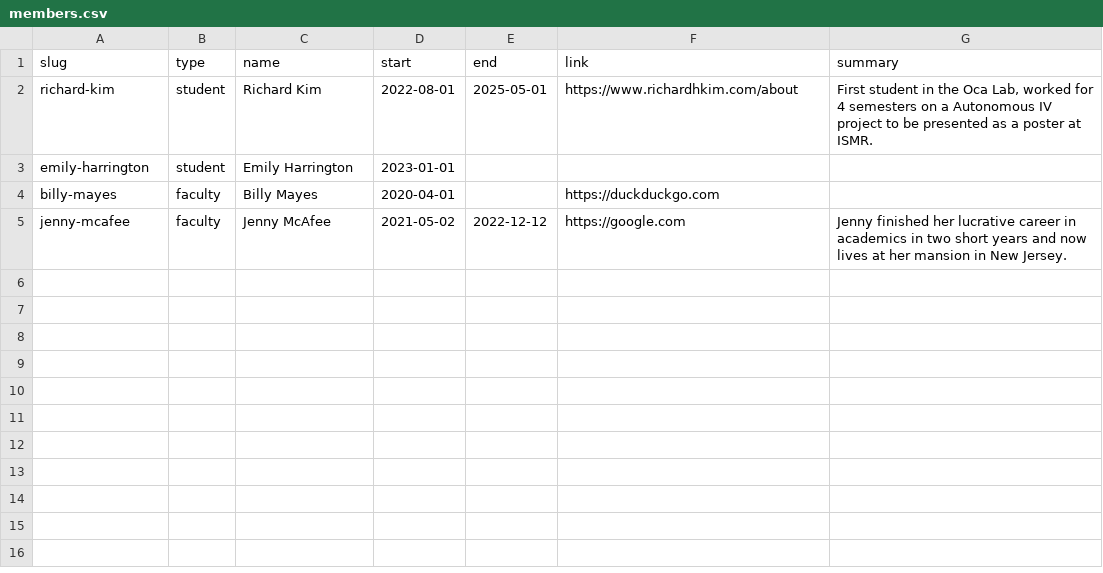
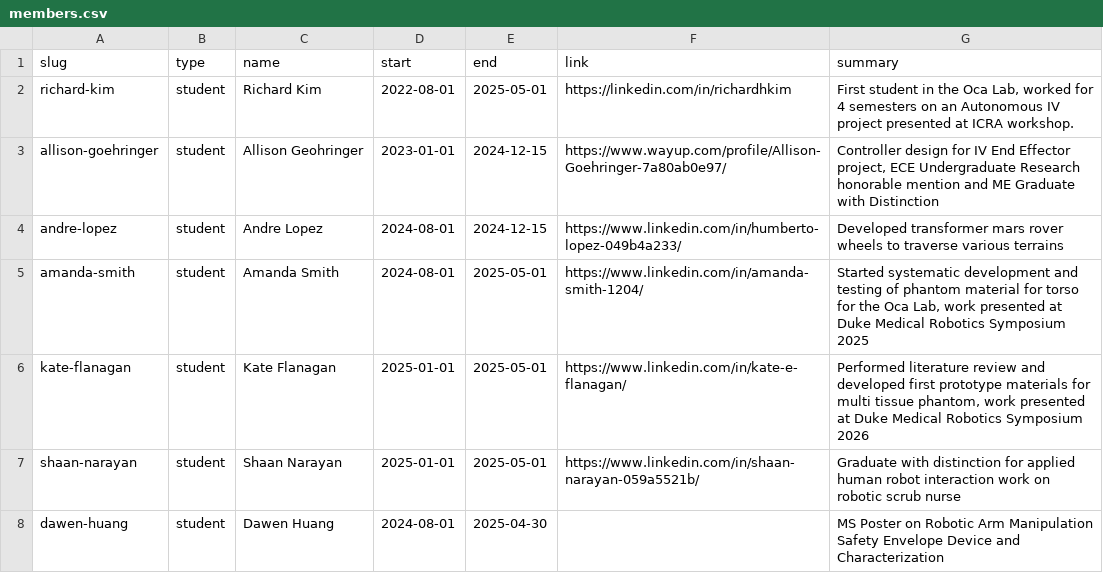
Before and after one commit to seamuslowry/siobhan-oca, a CSV file: public/team/members.csv, drawn as a sheet.

Commit message:
adding new members (#128)
Co-authored-by: Siobhan Rigby <siobhanrigby@MacBook-Air-111.local>

```diff
--- a/public/team/members.csv
+++ b/public/team/members.csv
@@ -1,5 +1,8 @@
 slug,type,name,start,end,link,summary
-richard-kim,student,Richard Kim,2022-08-01,2025-05-01,https://www.richardhkim.com/about,"First student in the Oca Lab, worked for 4 semesters on a Autonomous IV project to be presented as a poster at ISMR."
-emily-harrington,student,Emily Harrington,2023-01-01,,,
-billy-mayes,faculty,Billy Mayes,2020-04-01,,https://duckduckgo.com,
-jenny-mcafee,faculty,Jenny McAfee,2021-05-02,2022-12-12,https://google.com,"Jenny finished her lucrative career in academics in two short years and now lives at her mansion in New Jersey."
+richard-kim,student,Richard Kim,2022-08-01,2025-05-01,https://linkedin.com/in/richardhkim,"First student in the Oca Lab, worked for 4 semesters on an Autonomous IV project presented at ICRA workshop."
+allison-goehringer,student,Allison Geohringer,2023-01-01,2024-12-15,https://www.wayup.com/profile/Allison-Goehringer-7a80ab0e97/,"Controller design for IV End Effector project, ECE Undergraduate Research honorable mention and ME Graduate with Distinction"
+andre-lopez,student,Andre Lopez,2024-08-01,2024-12-15,https://www.linkedin.com/in/humberto-lopez-049b4a233/,"Developed transformer mars rover wheels to traverse various terrains"
+amanda-smith,student,Amanda Smith,2024-08-01,2025-05-01,https://www.linkedin.com/in/amanda-smith-1204/,"Started systematic development and testing of phantom material for torso for the Oca Lab, work presented at Duke Medical Robotics Symposium 2025"
+kate-flanagan,student,Kate Flanagan,2025-01-01,2025-05-01,https://www.linkedin.com/in/kate-e-flanagan/,"Performed literature review and developed first prototype materials for multi tissue phantom, work presented at Duke Medical Robotics Symposium 2026"
+shaan-narayan,student,Shaan Narayan,2025-01-01,2025-05-01,https://www.linkedin.com/in/shaan-narayan-059a5521b/,"Graduate with distinction for applied human robot interaction work on robotic scrub nurse"
+dawen-huang,student,Dawen Huang,2024-08-01,2025-04-30,,"MS Poster on Robotic Arm Manipulation Safety Envelope Device and Characterization"
```
